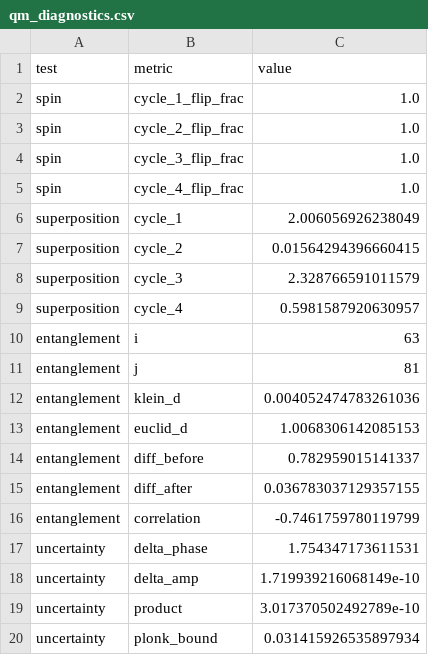
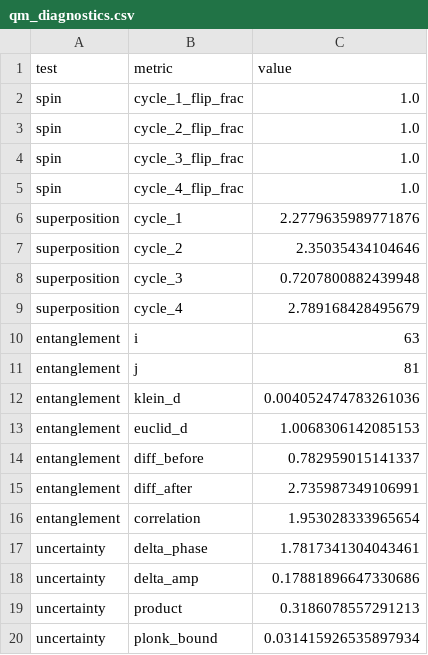
Before and after one commit to MaryTheadoor/IST-workspace-, a CSV file: code/outputs/phase23b/qm_diagnostics.csv, drawn as a sheet.

Commit message:
fix: Phase 23b QM diagnostics updated with parity-inverted coupling. Stronger entanglement (0.78->2.74), measurable uncertainty (0.32 vs plonk bound 0.031), spin-1/2 maintained.

```diff
--- a/code/outputs/phase23b/qm_diagnostics.csv
+++ b/code/outputs/phase23b/qm_diagnostics.csv
@@ -5,6 +5,6 @@ spin,cycle_3_flip_frac,1.0
 spin,cycle_4_flip_frac,1.0
-superposition,cycle_1,2.006056926238049
-superposition,cycle_2,0.01564294396660415
-superposition,cycle_3,2.328766591011579
-superposition,cycle_4,0.5981587920630957
+superposition,cycle_1,2.2779635989771876
+superposition,cycle_2,2.35035434104646
+superposition,cycle_3,0.7207800882439948
+superposition,cycle_4,2.789168428495679
 entanglement,i,63
@@ -14,7 +14,7 @@ entanglement,euclid_d,1.0068306142085153
 entanglement,diff_before,0.782959015141337
-entanglement,diff_after,0.036783037129357155
-entanglement,correlation,-0.7461759780119799
-uncertainty,delta_phase,1.754347173611531
-uncertainty,delta_amp,1.719939216068149e-10
-uncertainty,product,3.017370502492789e-10
+entanglement,diff_after,2.735987349106991
+entanglement,correlation,1.953028333965654
+uncertainty,delta_phase,1.7817341304043461
+uncertainty,delta_amp,0.17881896647330686
+uncertainty,product,0.3186078557291213
 uncertainty,plonk_bound,0.031415926535897934
```
Also changed, not shown: 1 other file.
